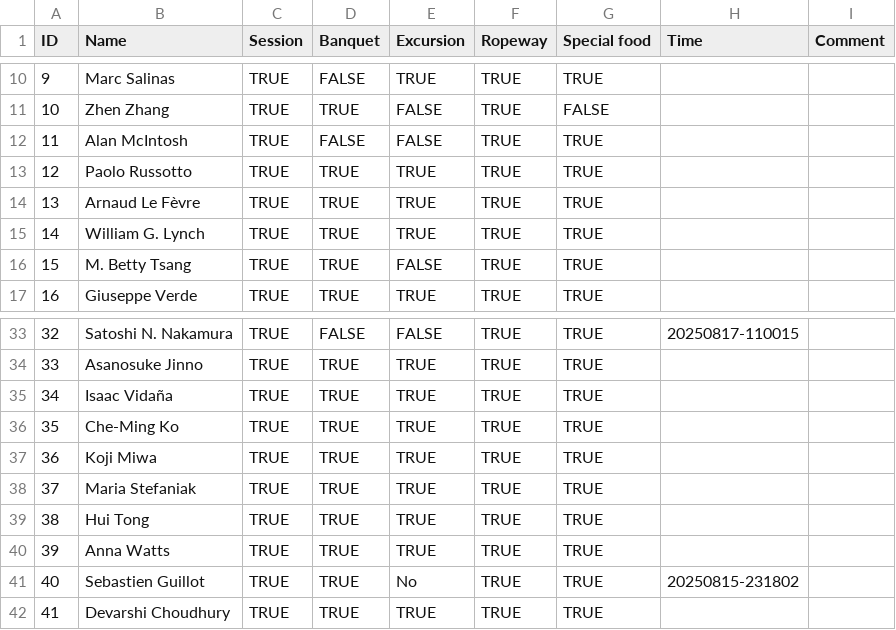
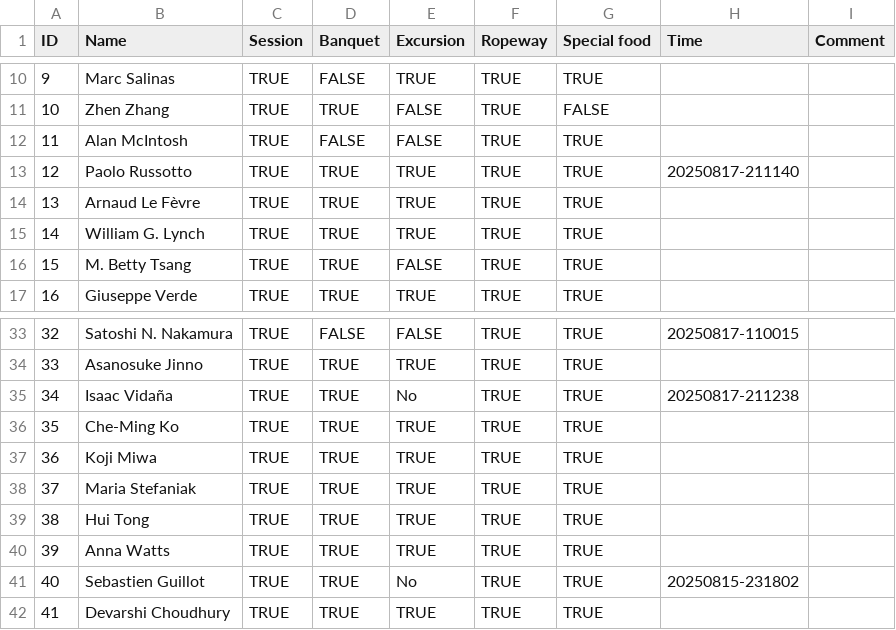
Before and after one commit to MizukiRIKEN/Attendance_check-app, a CSV file: NuSym25_registered.csv, drawn as a sheet; only a part is shown, gaps mark what is left out.

```diff
--- a/NuSym25_registered.csv
+++ b/NuSym25_registered.csv
@@ -12,3 +12,3 @@ ID,Name,Session,Banquet,Excursion,Ropeway,Special food,Time,Comment
 11,Alan McIntosh,TRUE,FALSE,FALSE,TRUE,TRUE,,
-12,Paolo Russotto,TRUE,TRUE,TRUE,TRUE,TRUE,,
+12,Paolo Russotto,TRUE,TRUE,TRUE,TRUE,TRUE,20250817-211140,
 13,Arnaud Le Fèvre,TRUE,TRUE,TRUE,TRUE,TRUE,,
@@ -34,3 +34,3 @@ ID,Name,Session,Banquet,Excursion,Ropeway,Special food,Time,Comment
 33,Asanosuke Jinno,TRUE,TRUE,TRUE,TRUE,TRUE,,
-34,Isaac Vidaña,TRUE,TRUE,TRUE,TRUE,TRUE,,
+34,Isaac Vidaña,TRUE,TRUE,No,TRUE,TRUE,20250817-211238,
 35,Che-Ming Ko,TRUE,TRUE,TRUE,TRUE,TRUE,,
```
Also changed, not shown: 1 other file.
